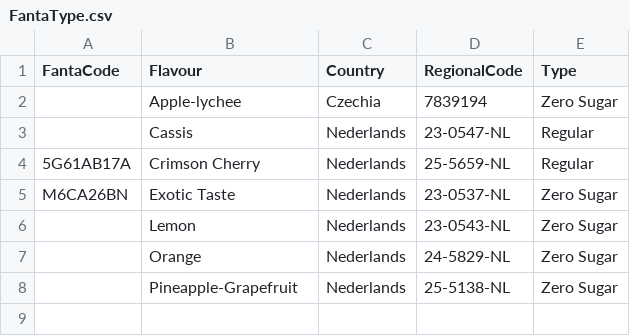
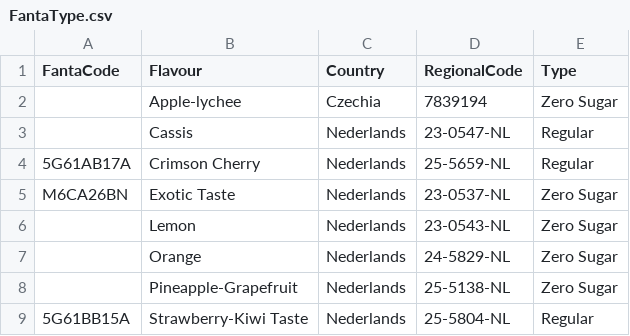
Before and after one commit to iuliabac/Fanta_Flavours, a CSV file: FantaType.csv, drawn as a sheet; the diff names each change by its address in the sheet, - before the commit and + after, or states it on an @@ line.

Commit message:
Strawberry-Kiwi Taste

```diff
--- a/FantaType.csv
+++ b/FantaType.csv
+row 9: 5G61BB15A | Strawberry-Kiwi Taste | Nederlands | 25-5804-NL | Regular
```
